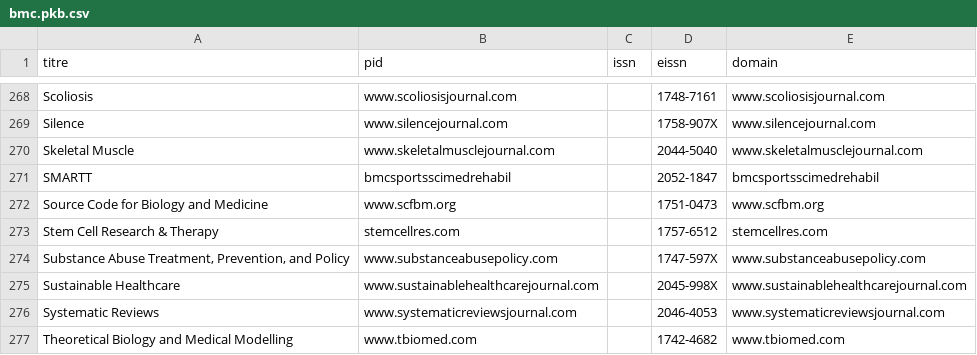
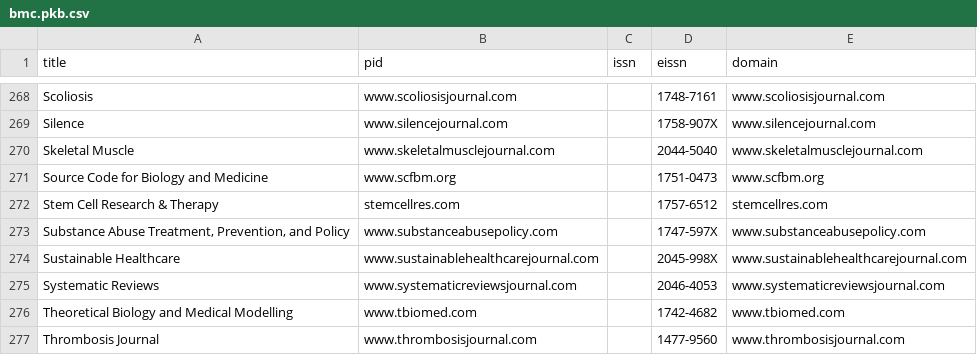
Before and after one commit to symac/ezpaarse-pkb, a CSV file: bmc.pkb.csv, drawn as a sheet; only a part is shown, gaps mark what is left out; the shorter side is filled out with more unchanged rows; the diff names each change by its address in the sheet, - before the commit and + after, or states it on an @@ line.

```diff
--- a/bmc.pkb.csv
+++ b/bmc.pkb.csv
-A1: titre
+A1: title
-row 271: SMARTT | bmcsportsscimedrehabil |  | 2052-1847 | bmcsportsscimedrehabil
```
Also changed, not shown: cairn.journals.20130219.pkb.csv, npg.pkb.csv, 3 other files.
